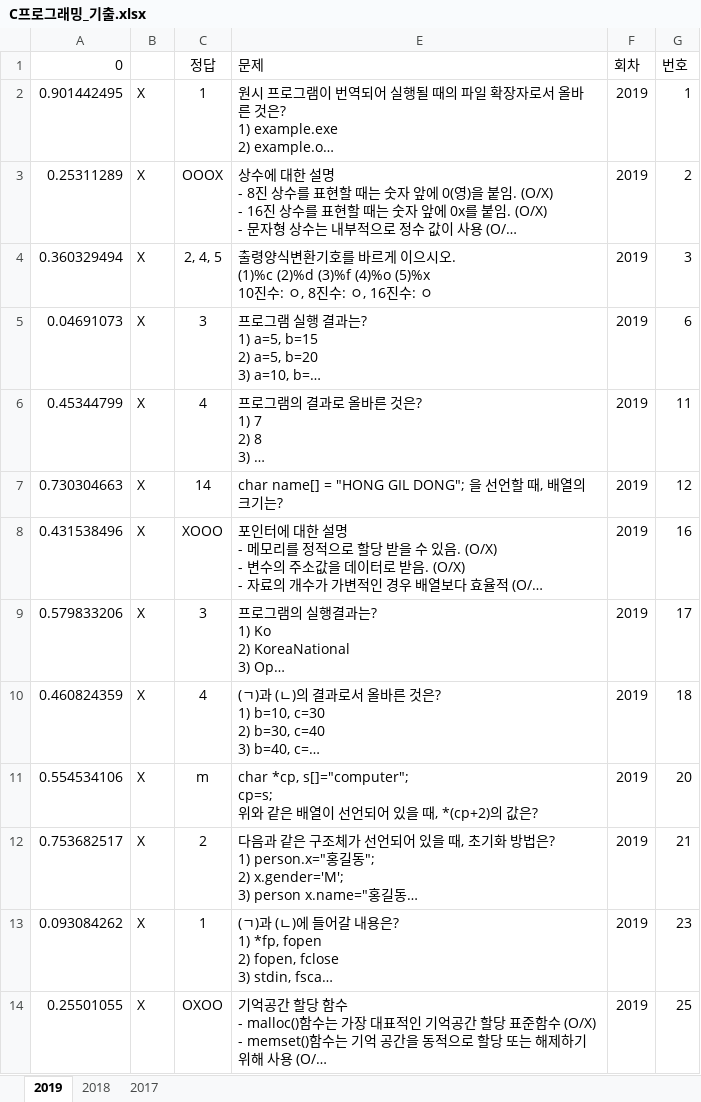
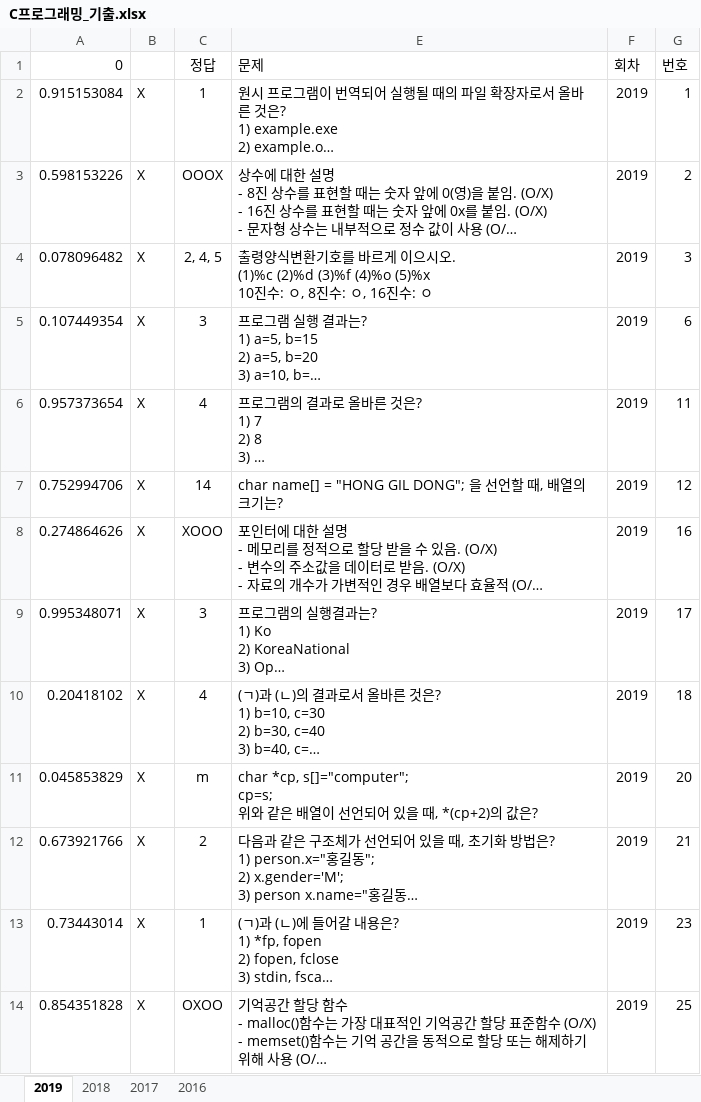
Before and after one commit to umingming/FinalExam, an Excel workbook: 1-1/C프로그래밍_기출.xlsx, sheet 2019, drawn as a sheet; long unchanged cells end in …; values as stored, in another font and other column widths than the file's, no borders; charts and pictures not drawn; the diff names each change by its address in the sheet, - before the commit and + after, or states it on an @@ line.

```diff
--- a/1-1/C프로그래밍_기출.xlsx (sheet 2019)
+++ b/1-1/C프로그래밍_기출.xlsx (sheet 2019)
+sheet tab: 2016
-A2 (0): 0.901442495
+A2 (0): 0.915153084
-A3 (0): 0.25311289
+A3 (0): 0.598153226
-A4 (0): 0.360329494
+A4 (0): 0.078096482
-A5 (0): 0.04691073
+A5 (0): 0.107449354
-A6 (0): 0.45344799
+A6 (0): 0.957373654
-A7 (0): 0.730304663
+A7 (0): 0.752994706
-A8 (0): 0.431538496
+A8 (0): 0.274864626
-A9 (0): 0.579833206
+A9 (0): 0.995348071
-A10 (0): 0.460824359
+A10 (0): 0.20418102
-A11 (0): 0.554534106
+A11 (0): 0.045853829
-A12 (0): 0.753682517
+A12 (0): 0.673921766
-A13 (0): 0.093084262
+A13 (0): 0.73443014
-A14 (0): 0.25501055
+A14 (0): 0.854351828
```
Also changed, not shown: sheet 2018, sheet 2017.
